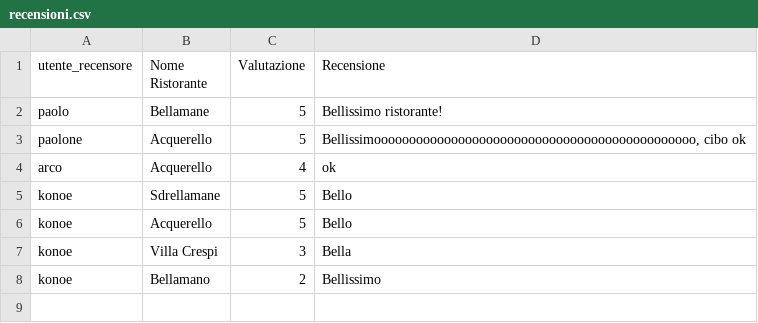
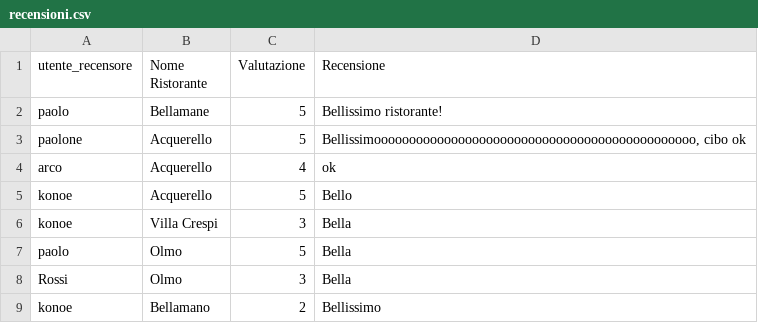
Before and after one commit to sirkonoi/theknife, a CSV file: data/recensioni.csv, drawn as a sheet; removed rows and columns are numbered as before the commit, all else as after; the diff names each change by its address in the sheet, - before the commit and + after, or states it on an @@ line.

```diff
--- a/data/recensioni.csv
+++ b/data/recensioni.csv
-row 5: konoe | Sdrellamane | 5 | Bello
+row 7: paolo | Olmo | 5 | Bella
+row 8: Rossi | Olmo | 3 | Bella
```
Also changed, not shown: 5 other files.
